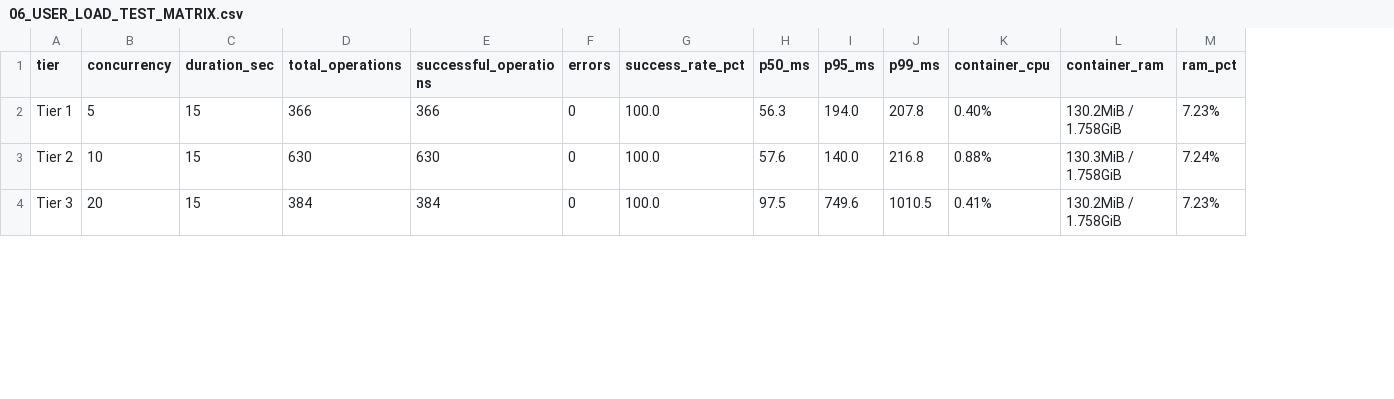
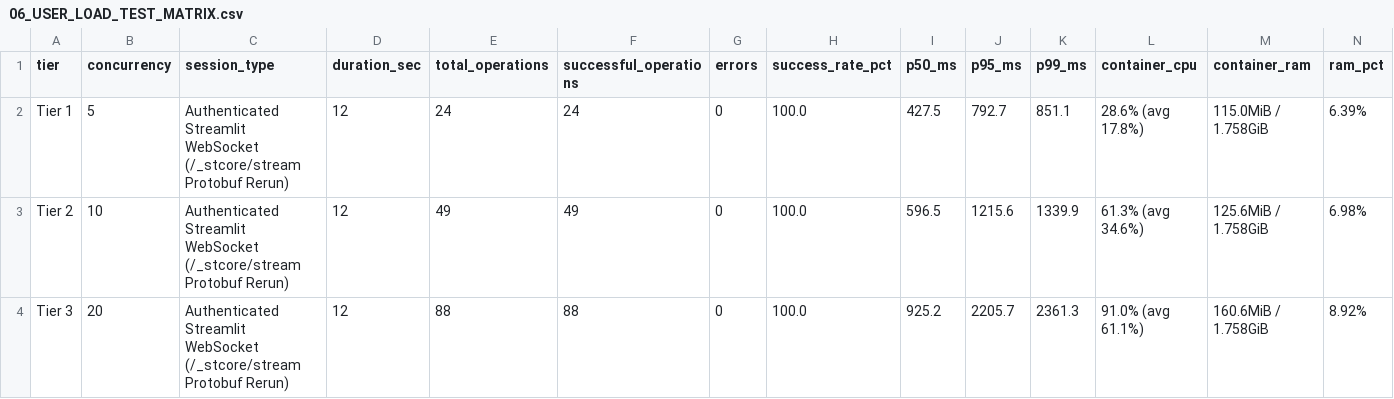
Before and after one commit to fulcrumindia1/Fulcrum-Beta, a CSV file: DOCUMENTATION/06_USER_LOAD_TEST_MATRIX.csv, drawn as a sheet; only a part is shown; addresses are those after the commit; the diff covers the shown part only; the diff names each change by its address in the sheet, - before the commit and + after, or states it on an @@ line.

```diff
--- a/DOCUMENTATION/06_USER_LOAD_TEST_MATRIX.csv
+++ b/DOCUMENTATION/06_USER_LOAD_TEST_MATRIX.csv
+column C (session_type), rows 2-4: all Authenticated Streamlit WebSocket (/_stcore/stream Protobuf Rerun)
-D2:D4 (duration_sec): 15
+D2:D4 (duration_sec): 12
-E2 (total_operations): 366
+E2 (total_operations): 24
-F2 (successful_operations): 366
+F2 (successful_operations): 24
-I2 (p50_ms): 56.3
+I2 (p50_ms): 427.5
-J2 (p95_ms): 194.0
+J2 (p95_ms): 792.7
-K2 (p99_ms): 207.8
+K2 (p99_ms): 851.1
-L2 (container_cpu): 0.40%
+L2 (container_cpu): 28.6% (avg 17.8%)
-M2 (container_ram): 130.2MiB / 1.758GiB
+M2 (container_ram): 115.0MiB / 1.758GiB
-N2 (ram_pct): 7.23%
+N2 (ram_pct): 6.39%
-E3 (total_operations): 630
+E3 (total_operations): 49
-F3 (successful_operations): 630
+F3 (successful_operations): 49
-I3 (p50_ms): 57.6
+I3 (p50_ms): 596.5
-J3 (p95_ms): 140.0
+J3 (p95_ms): 1215.6
-K3 (p99_ms): 216.8
+K3 (p99_ms): 1339.9
-L3 (container_cpu): 0.88%
+L3 (container_cpu): 61.3% (avg 34.6%)
-M3 (container_ram): 130.3MiB / 1.758GiB
+M3 (container_ram): 125.6MiB / 1.758GiB
-N3 (ram_pct): 7.24%
+N3 (ram_pct): 6.98%
-E4 (total_operations): 384
+E4 (total_operations): 88
-F4 (successful_operations): 384
+F4 (successful_operations): 88
-I4 (p50_ms): 97.5
+I4 (p50_ms): 925.2
-J4 (p95_ms): 749.6
+J4 (p95_ms): 2205.7
-K4 (p99_ms): 1010.5
+K4 (p99_ms): 2361.3
-L4 (container_cpu): 0.41%
+L4 (container_cpu): 91.0% (avg 61.1%)
-M4 (container_ram): 130.2MiB / 1.758GiB
+M4 (container_ram): 160.6MiB / 1.758GiB
-N4 (ram_pct): 7.23%
+N4 (ram_pct): 8.92%
```
Also changed, not shown: 40 edited cells elsewhere in this file, DOCUMENTATION/03_SUPABASE_NETWORK_AND_DATABASE_LATENCY.csv, 31 other files.
